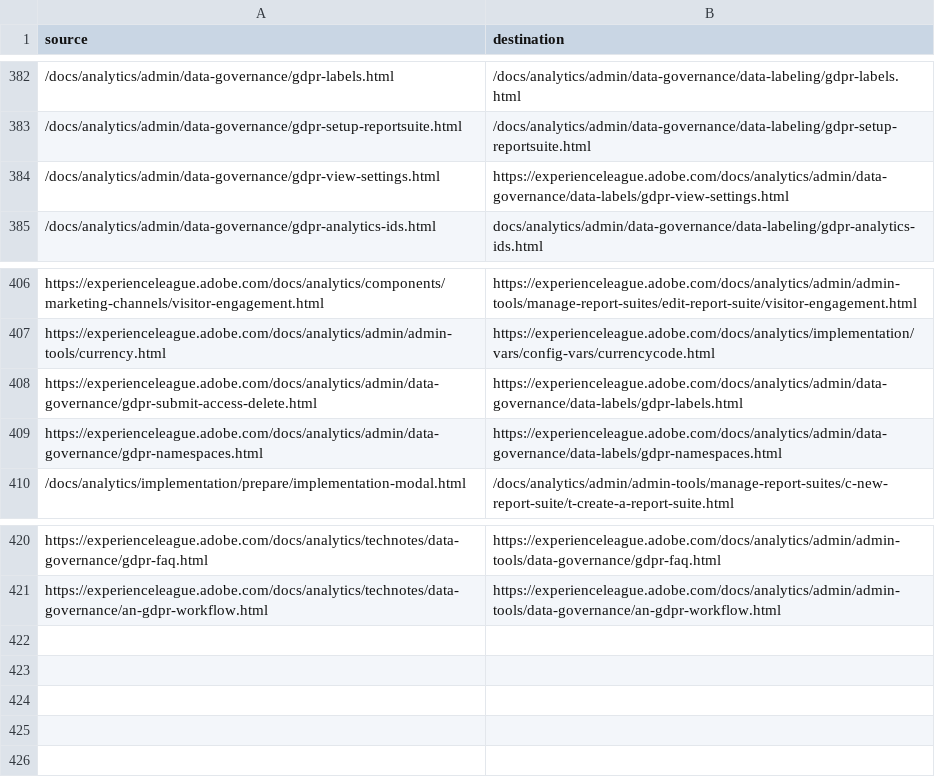
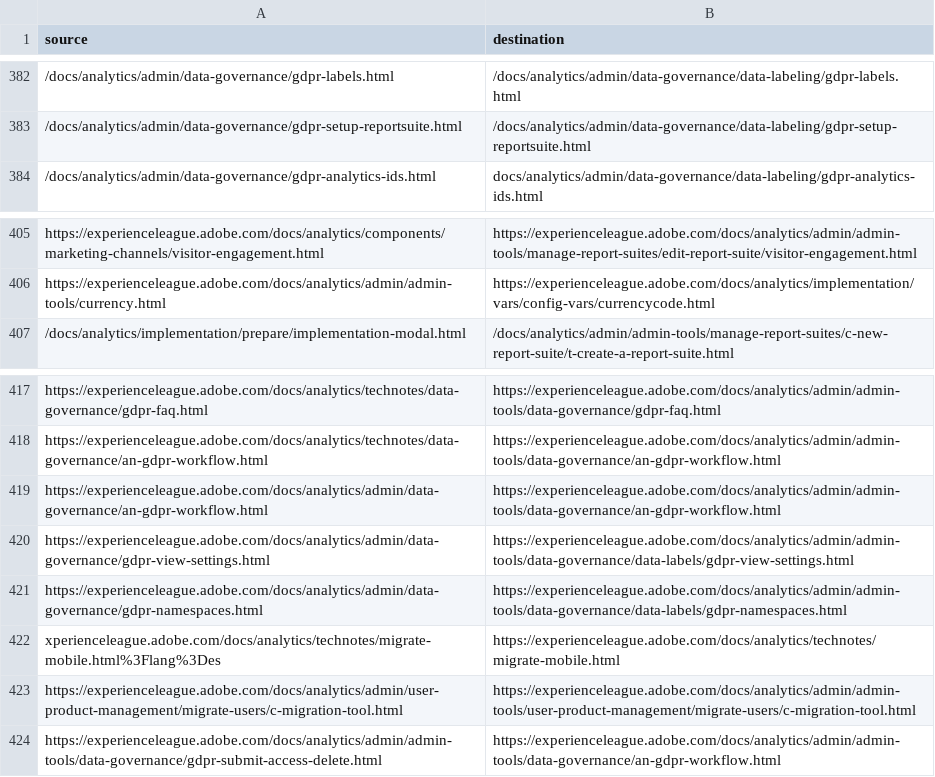
Before and after one commit to AdobeDocs/analytics.nl-NL, a CSV file: redirects.csv, drawn as a sheet; only a part is shown, gaps mark what is left out; removed rows and columns are numbered as before the commit, all else as after; the diff names each change by its address in the sheet, - before the commit and + after, or states it on an @@ line.

Commit message:
Sync non localizable files for core commit 9ce21211a191b5a2687db0492a53fcccb5071e40

```diff
--- a/redirects.csv
+++ b/redirects.csv
-row 384: /docs/analytics/admin/data-governance/gdpr-view-settings.html | https://experienceleague.adobe.com/docs/analytics/admin/data-governance/data-labels/gdpr-view-settings.html
-row 408: https://experienceleague.adobe.com/docs/analytics/admin/data-governance/gdpr-submit-access-delete.html | https://experienceleague.adobe.com/docs/analytics/admin/data-governance/data-labels/gdpr-labels.html
-row 409: https://experienceleague.adobe.com/docs/analytics/admin/data-governance/gdpr-namespaces.html | https://experienceleague.adobe.com/docs/analytics/admin/data-governance/data-labels/gdpr-namespaces.html
+row 419: https://experienceleague.adobe.com/docs/analytics/admin/data-governance/an-gdpr-workflow.html | https://experienceleague.adobe.com/docs/analytics/admin/admin-tools/data-governance/an-gdpr-workflow.html
+row 420: https://experienceleague.adobe.com/docs/analytics/admin/data-governance/gdpr-view-settings.html | https://experienceleague.adobe.com/docs/analytics/admin/admin-tools/data-governance/data-labels/gdpr-view-settings.html
+row 421: https://experienceleague.adobe.com/docs/analytics/admin/data-governance/gdpr-namespaces.html | https://experienceleague.adobe.com/docs/analytics/admin/admin-tools/data-governance/data-labels/gdpr-namespaces.html
+row 422: xperienceleague.adobe.com/docs/analytics/technotes/migrate-mobile.html%3Flang%3Des | https://experienceleague.adobe.com/docs/analytics/technotes/migrate-mobile.html
+row 423: https://experienceleague.adobe.com/docs/analytics/admin/user-product-management/migrate-users/c-migration-tool.html | https://experienceleague.adobe.com/docs/analytics/admin/admin-tools/user-product-management/migrate-users/c-migration-tool.html
+row 424: https://experienceleague.adobe.com/docs/analytics/admin/admin-tools/data-governance/gdpr-submit-access-delete.html | https://experienceleague.adobe.com/docs/analytics/admin/admin-tools/data-governance/an-gdpr-workflow.html
```
